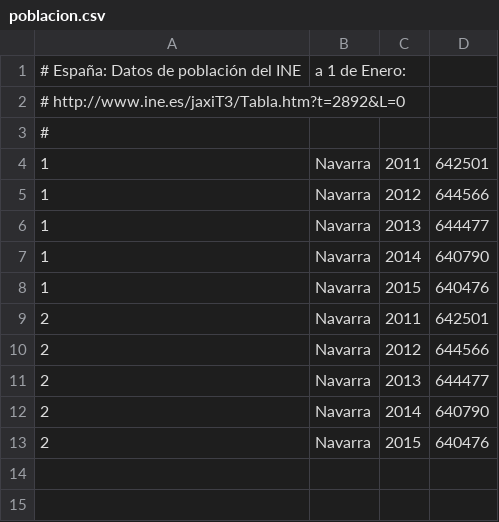
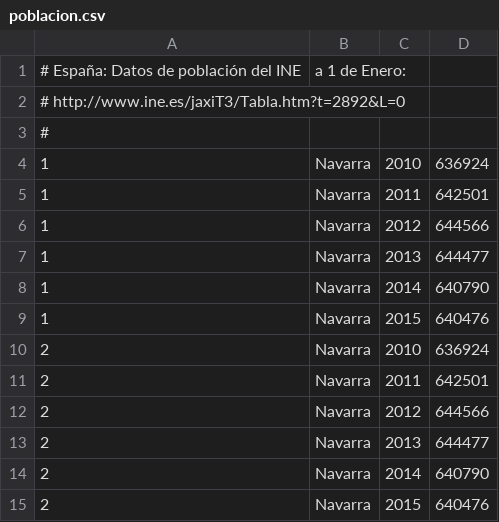
Before and after one commit to civio/presupuesto-navarra, a CSV file: data/poblacion.csv, drawn as a sheet; the diff names each change by its address in the sheet, - before the commit and + after, or states it on an @@ line.

Commit message:
Add 2010 population civio/presupuesto-management#365

```diff
--- a/data/poblacion.csv
+++ b/data/poblacion.csv
+row 4: 1 | Navarra | 2010 | 636924
+row 10: 2 | Navarra | 2010 | 636924
```
